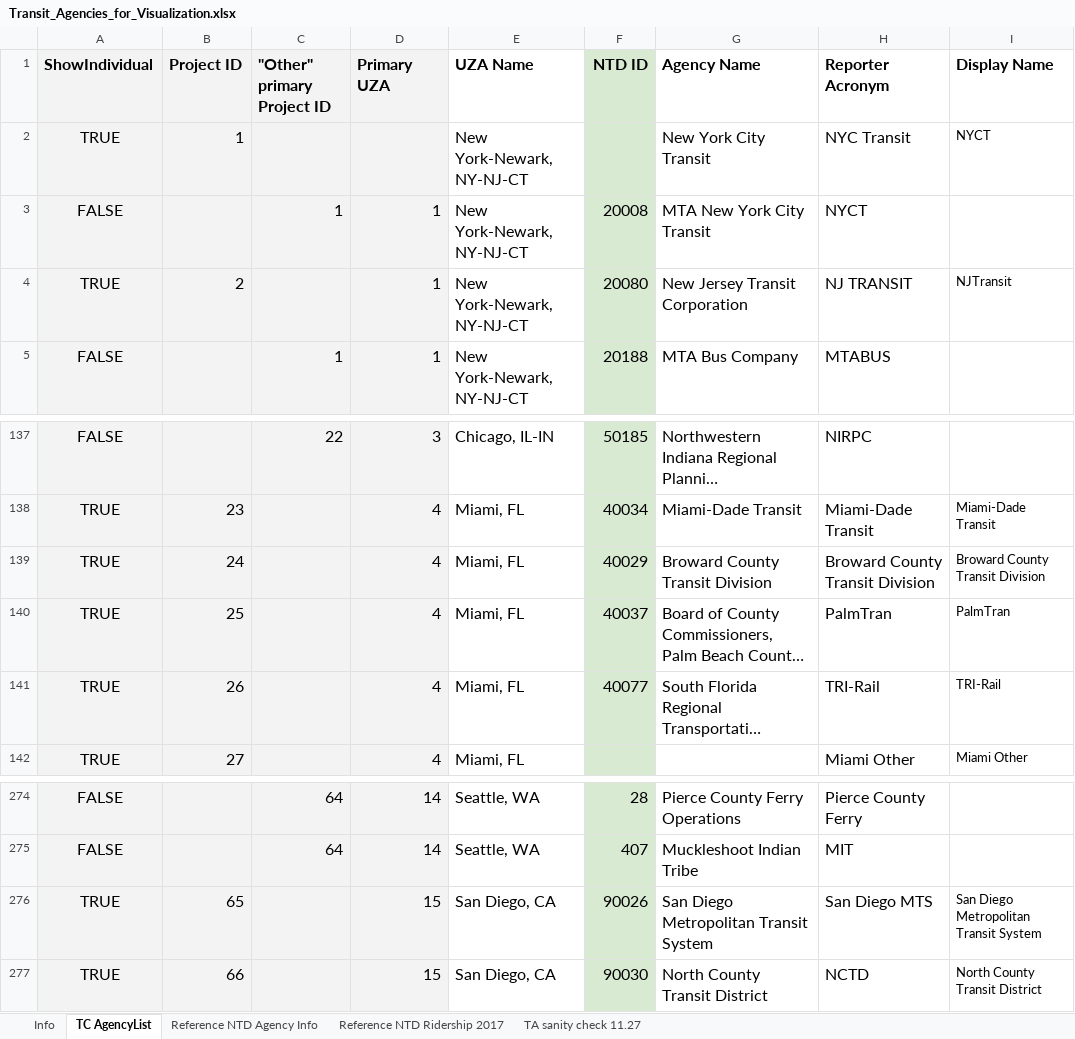
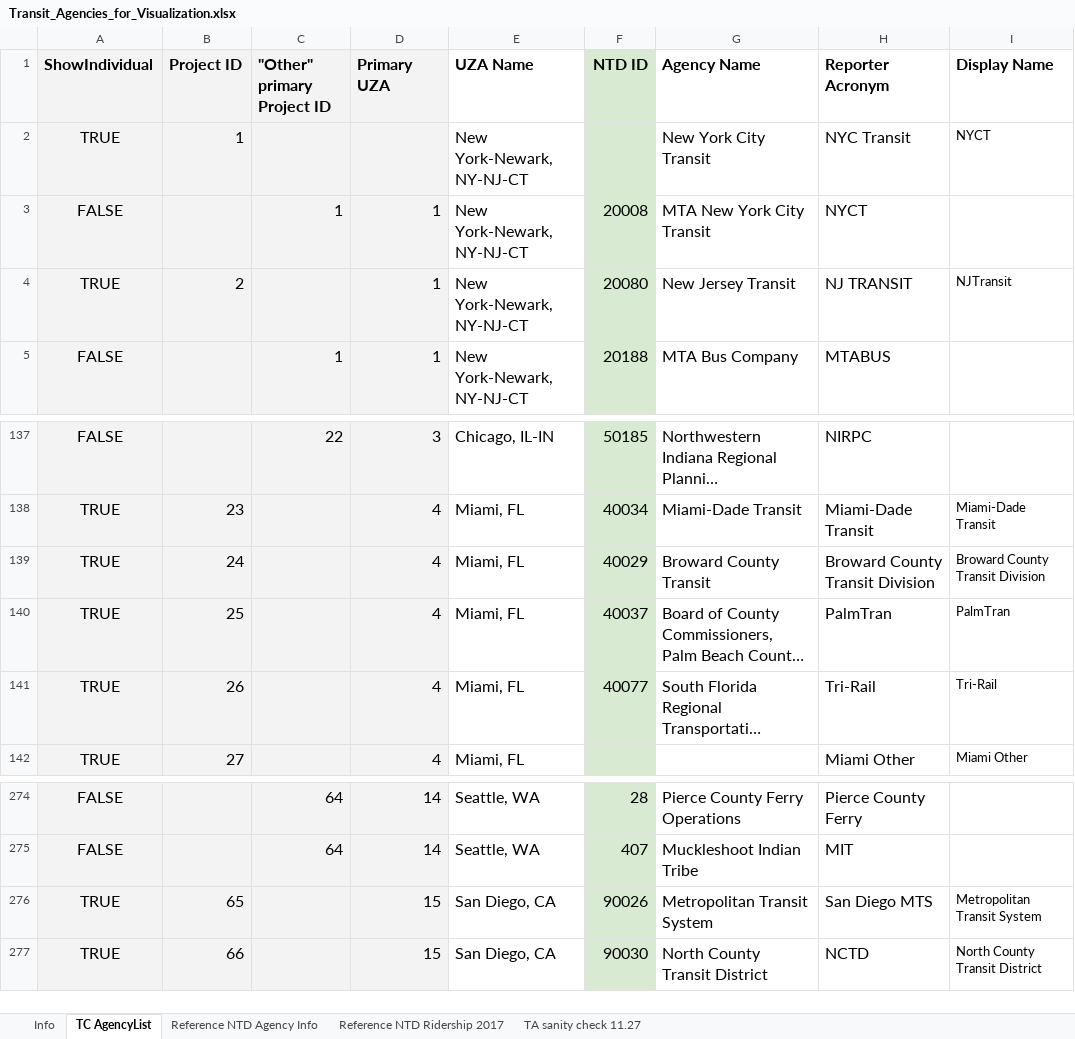
Before and after one commit to axismaps/ridership, an Excel workbook: data/meta/Transit_Agencies_for_Visualization.xlsx, sheet TC AgencyList, drawn as a sheet; only a part is shown, gaps mark what is left out; long unchanged cells end in …; values as stored, in another font and other column widths than the file's, no borders; the diff names each change by its address in the sheet, - before the commit and + after, or states it on an @@ line.

```diff
--- a/data/meta/Transit_Agencies_for_Visualization.xlsx (sheet TC AgencyList)
+++ b/data/meta/Transit_Agencies_for_Visualization.xlsx (sheet TC AgencyList)
-G4 (Agency Name): New Jersey Transit Corporation
+G4 (Agency Name): New Jersey Transit
-G139 (Agency Name): Broward County Transit Division
+G139 (Agency Name): Broward County Transit
-H141 (Reporter Acronym): TRI-Rail
+H141 (Reporter Acronym): Tri-Rail
-I141 (Display Name): TRI-Rail
+I141 (Display Name): Tri-Rail
-G276 (Agency Name): San Diego Metropolitan Transit System
+G276 (Agency Name): Metropolitan Transit System
-I276 (Display Name): San Diego Metropolitan Transit System
+I276 (Display Name): Metropolitan Transit System
```
Also changed, not shown: 1 other file.
